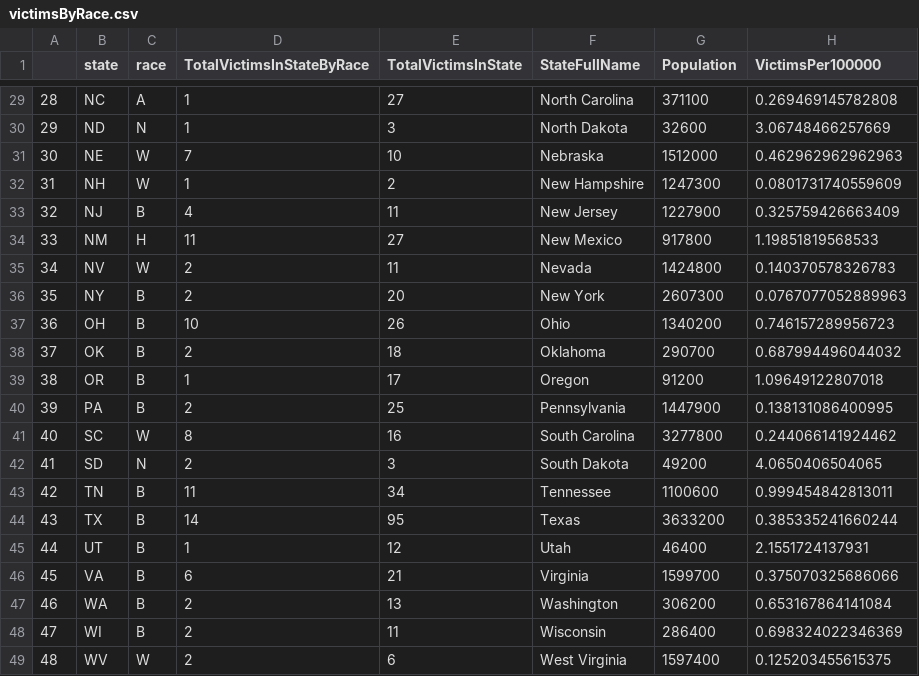
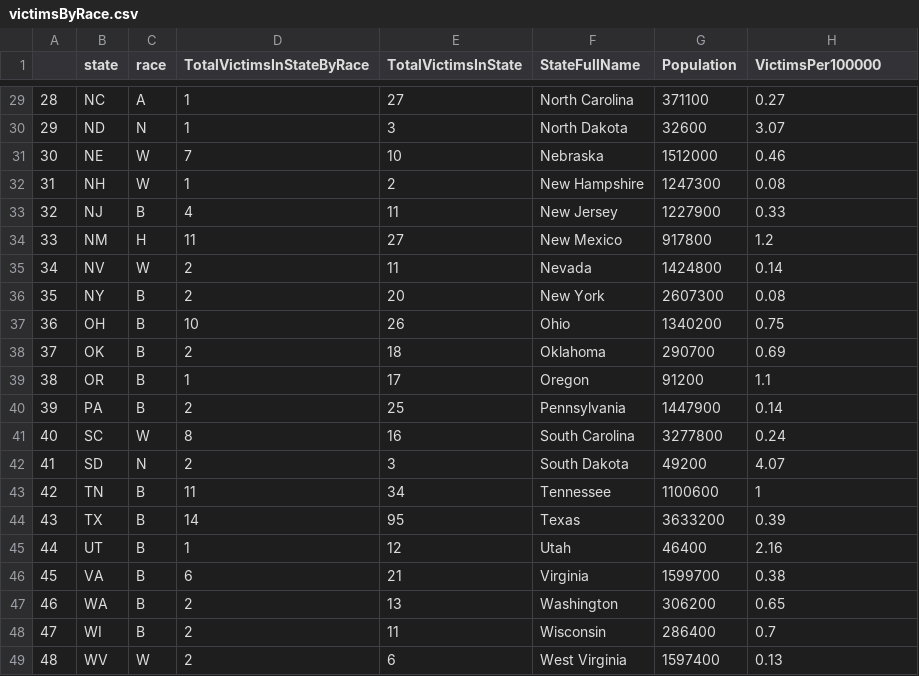
Before and after one commit to Muskan-Karol/FIT3179, a CSV file: map/data/victimsByRace.csv, drawn as a sheet; only a part is shown, gaps mark what is left out; the diff covers the shown part only.

```diff
--- a/map/data/victimsByRace.csv
+++ b/map/data/victimsByRace.csv
@@ -29,21 +29,21 @@
-"28","NC","A",1,27,"North Carolina",371100,0.269469145782808
-"29","ND","N",1,3,"North Dakota",32600,3.06748466257669
-"30","NE","W",7,10,"Nebraska",1512000,0.462962962962963
-"31","NH","W",1,2,"New Hampshire",1247300,0.0801731740559609
-"32","NJ","B",4,11,"New Jersey",1227900,0.325759426663409
-"33","NM","H",11,27,"New Mexico",917800,1.19851819568533
-"34","NV","W",2,11,"Nevada",1424800,0.140370578326783
-"35","NY","B",2,20,"New York",2607300,0.0767077052889963
-"36","OH","B",10,26,"Ohio",1340200,0.746157289956723
-"37","OK","B",2,18,"Oklahoma",290700,0.687994496044032
-"38","OR","B",1,17,"Oregon",91200,1.09649122807018
-"39","PA","B",2,25,"Pennsylvania",1447900,0.138131086400995
-"40","SC","W",8,16,"South Carolina",3277800,0.244066141924462
-"41","SD","N",2,3,"South Dakota",49200,4.0650406504065
-"42","TN","B",11,34,"Tennessee",1100600,0.999454842813011
-"43","TX","B",14,95,"Texas",3633200,0.385335241660244
-"44","UT","B",1,12,"Utah",46400,2.1551724137931
-"45","VA","B",6,21,"Virginia",1599700,0.375070325686066
-"46","WA","B",2,13,"Washington",306200,0.653167864141084
-"47","WI","B",2,11,"Wisconsin",286400,0.698324022346369
-"48","WV","W",2,6,"West Virginia",1597400,0.125203455615375
+"28","NC","A",1,27,"North Carolina",371100,0.27
+"29","ND","N",1,3,"North Dakota",32600,3.07
+"30","NE","W",7,10,"Nebraska",1512000,0.46
+"31","NH","W",1,2,"New Hampshire",1247300,0.08
+"32","NJ","B",4,11,"New Jersey",1227900,0.33
+"33","NM","H",11,27,"New Mexico",917800,1.2
+"34","NV","W",2,11,"Nevada",1424800,0.14
+"35","NY","B",2,20,"New York",2607300,0.08
+"36","OH","B",10,26,"Ohio",1340200,0.75
+"37","OK","B",2,18,"Oklahoma",290700,0.69
+"38","OR","B",1,17,"Oregon",91200,1.1
+"39","PA","B",2,25,"Pennsylvania",1447900,0.14
+"40","SC","W",8,16,"South Carolina",3277800,0.24
+"41","SD","N",2,3,"South Dakota",49200,4.07
+"42","TN","B",11,34,"Tennessee",1100600,1
+"43","TX","B",14,95,"Texas",3633200,0.39
+"44","UT","B",1,12,"Utah",46400,2.16
+"45","VA","B",6,21,"Virginia",1599700,0.38
+"46","WA","B",2,13,"Washington",306200,0.65
+"47","WI","B",2,11,"Wisconsin",286400,0.7
+"48","WV","W",2,6,"West Virginia",1597400,0.13
```
Also changed, not shown: 27 edited cells elsewhere in this file.
